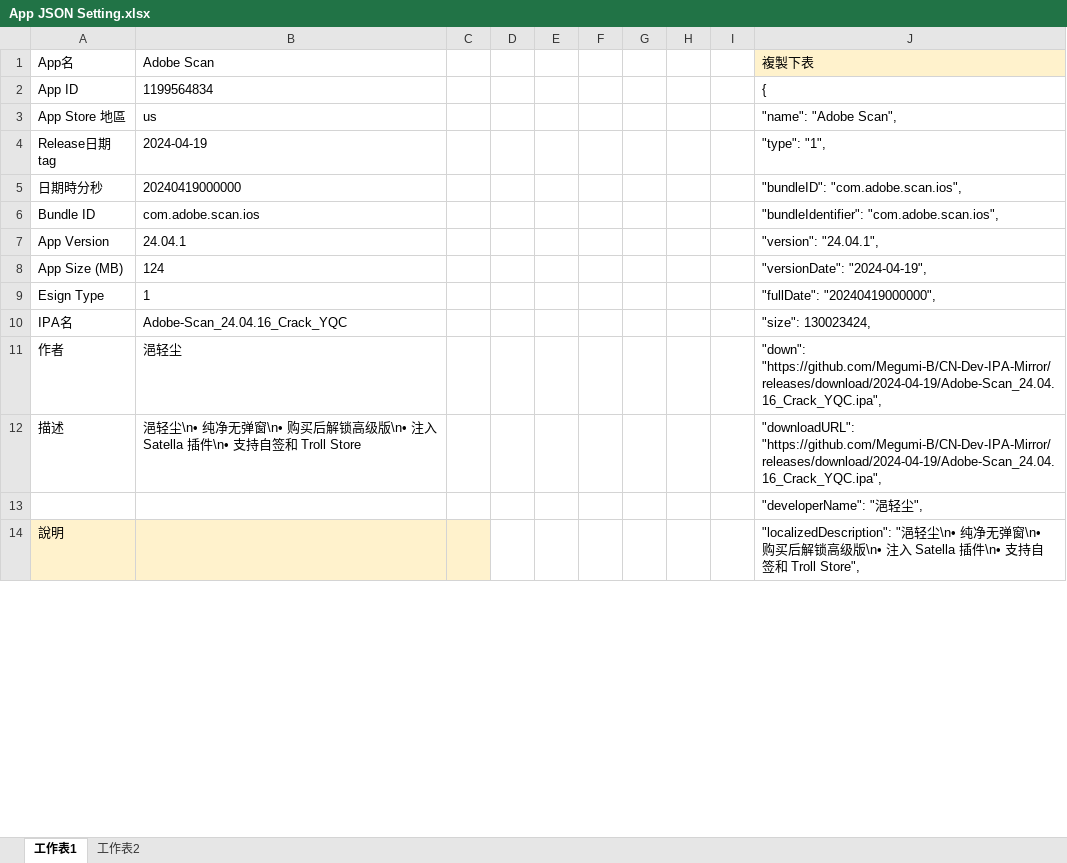
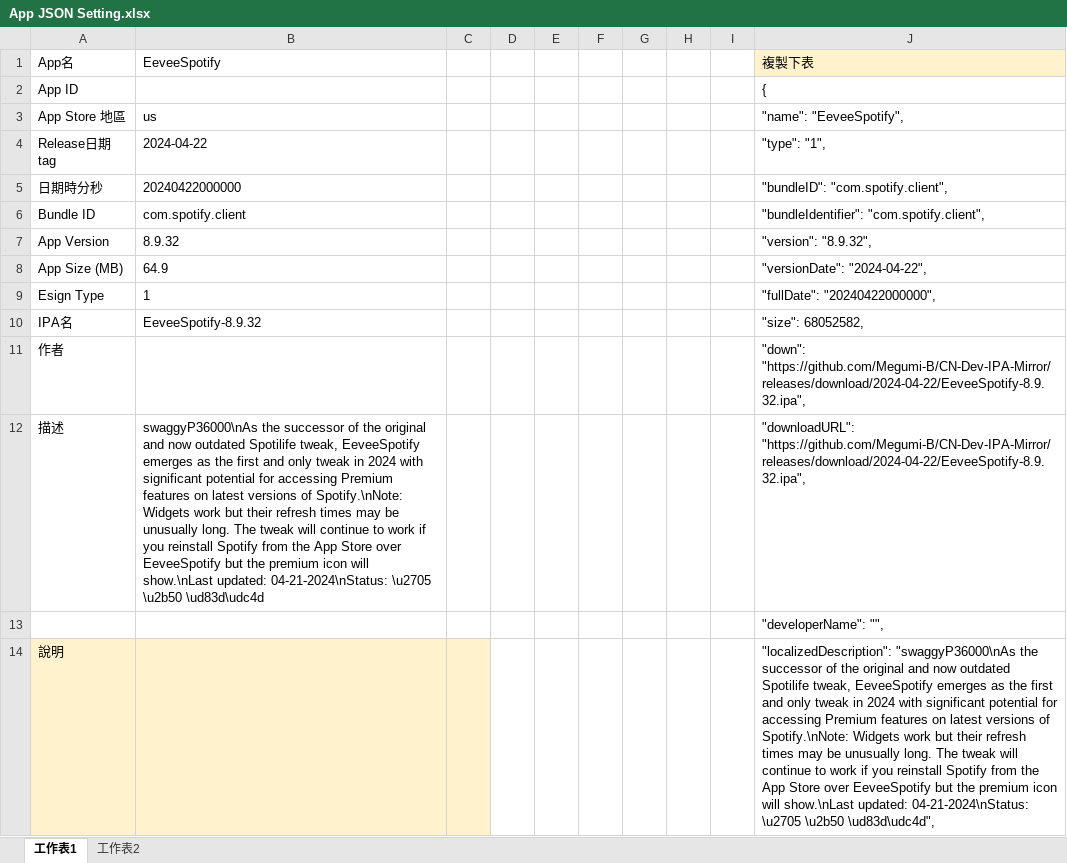
Before and after one commit to Megumi-B/CN-Dev-IPA-Mirror, an Excel workbook: App JSON Setting.xlsx, sheet 工作表1, drawn as a sheet; only a part is shown; values as stored, in another font and other column widths than the file's, no borders; the diff covers the shown part only; the diff names each change by its address in the sheet, - before the commit and + after, or states it on an @@ line.

```diff
--- a/App JSON Setting.xlsx (sheet 工作表1)
+++ b/App JSON Setting.xlsx (sheet 工作表1)
-B1: Adobe Scan
+B1: EeveeSpotify
-B2: 1199564834
+B2: (empty)
-J3: "name": "Adobe Scan",
+J3: "name": "EeveeSpotify",
-B4: 2024-04-19
+B4: 2024-04-22
-B5: 20240419000000
+B5: 20240422000000
-J5: "bundleID": "com.adobe.scan.ios",
+J5: "bundleID": "com.spotify.client",
-B6: com.adobe.scan.ios
+B6: com.spotify.client
-J6: "bundleIdentifier": "com.adobe.scan.ios",
+J6: "bundleIdentifier": "com.spotify.client",
-B7: 24.04.1
+B7: 8.9.32
-J7: "version": "24.04.1",
+J7: "version": "8.9.32",
-B8: 124
+B8: 64.9
-J8: "versionDate": "2024-04-19",
+J8: "versionDate": "2024-04-22",
-J9: "fullDate": "20240419000000",
+J9: "fullDate": "20240422000000",
-B10: Adobe-Scan_24.04.16_Crack_YQC
+B10: EeveeSpotify-8.9.32
-J10: "size": 130023424,
+J10: "size": 68052582,
-B11: 浥轻尘
+B11: (empty)
-J11: "down": "https://github.com/Megumi-B/CN-Dev-IPA-Mirror/releases/download/2024-04-19/Adobe-Scan_24.04.16_Crack_YQC.ipa",
+J11: "down": "https://github.com/Megumi-B/CN-Dev-IPA-Mirror/releases/download/2024-04-22/EeveeSpotify-8.9.32.ipa",
-B12: 浥轻尘\n• 纯净无弹窗\n• 购买后解锁高级版\n• 注入 Satella 插件\n• 支持自签和 Troll Store
+B12: swaggyP36000\nAs the successor of the original and now outdated Spotilife tweak, EeveeSpotify emerges as the first and only tweak in 2024 with significant potential for accessing Premium features on latest versions of Spotify.\nNote: Widgets work but their refresh times may be unusually long. The tweak will continue to work if you reinstall Spotify from the App Store over EeveeSpotify but the premium icon will show.\nLast updated: 04-21-2024\nStatus: \u2705 \u2b50 \ud83d\udc4d
-J12: "downloadURL": "https://github.com/Megumi-B/CN-Dev-IPA-Mirror/releases/download/2024-04-19/Adobe-Scan_24.04.16_Crack_YQC.ipa",
+J12: "downloadURL": "https://github.com/Megumi-B/CN-Dev-IPA-Mirror/releases/download/2024-04-22/EeveeSpotify-8.9.32.ipa",
-J13: "developerName": "浥轻尘",
+J13: "developerName": "",
-J14: "localizedDescription": "浥轻尘\n• 纯净无弹窗\n• 购买后解锁高级版\n• 注入 Satella 插件\n• 支持自签和 Troll Store",
+J14: "localizedDescription": "swaggyP36000\nAs the successor of the original and now outdated Spotilife tweak, EeveeSpotify emerges as the first and only tweak in 2024 with significant potential for accessing Premium features on latest versions of Spotify.\nNote: Widgets work but their refresh times may be unusually long. The tweak will continue to work if you reinstall Spotify from the App Store over EeveeSpotify but the premium icon will show.\nLast updated: 04-21-2024\nStatus: \u2705 \u2b50 \ud83d\udc4d",
```
Also changed, not shown: 9 edited cells elsewhere in this sheet, 1 other file.
